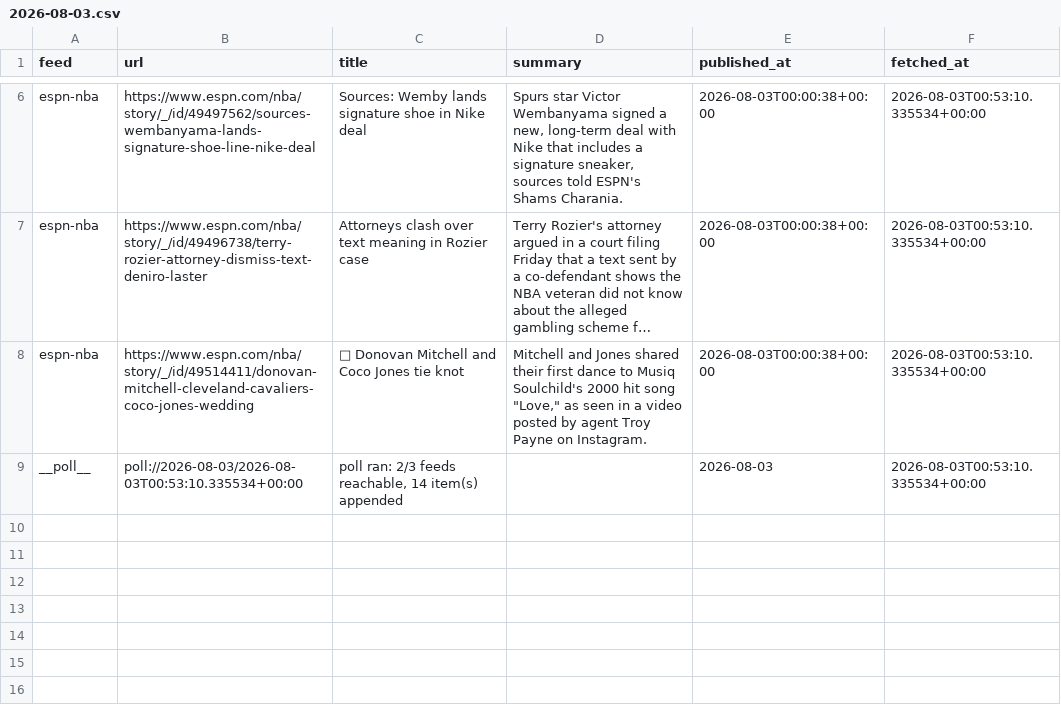
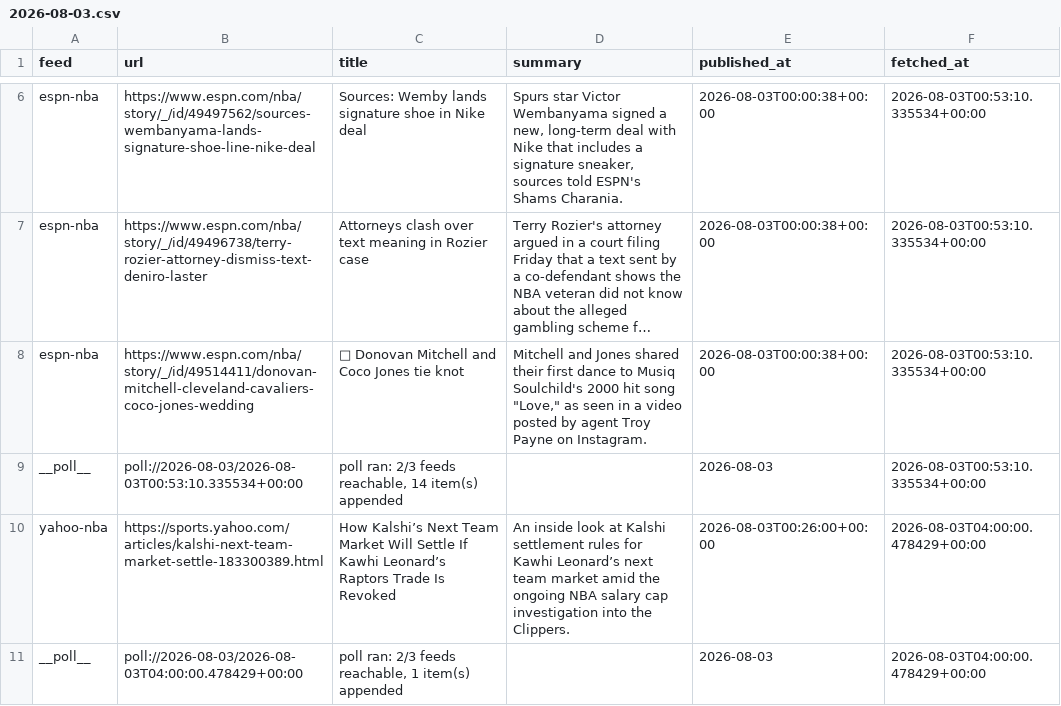
Before and after one commit to calvingtf/Mico-NBA, a CSV file: archive/rss/2026-08-03.csv, drawn as a sheet; only a part is shown, gaps mark what is left out; long unchanged cells end in …; the diff names each change by its address in the sheet, - before the commit and + after, or states it on an @@ line.

```diff
--- a/archive/rss/2026-08-03.csv
+++ b/archive/rss/2026-08-03.csv
+row 10: yahoo-nba | https://sports.yahoo.com/articles/kalshi-next-team-market-settle-183300389.html | How Kalshi’s Next Team Market Will Settle If Kawhi Leonard’s Raptors Trade Is Revoked | An inside look at Kalshi settlement rules for Kawhi Leonard’s next team market amid the ongoing NBA salary cap investigation into the Clippers. | 2026-08-03T00:26:00+00:00 | 2026-08-03T04:00:00.478429+00:00
+row 11: __poll__ | poll://2026-08-03/2026-08-03T04:00:00.478429+00:00 | poll ran: 2/3 feeds reachable, 1 item(s) appended |  | 2026-08-03 | 2026-08-03T04:00:00.478429+00:00
```
Also changed, not shown: 1 other file.
